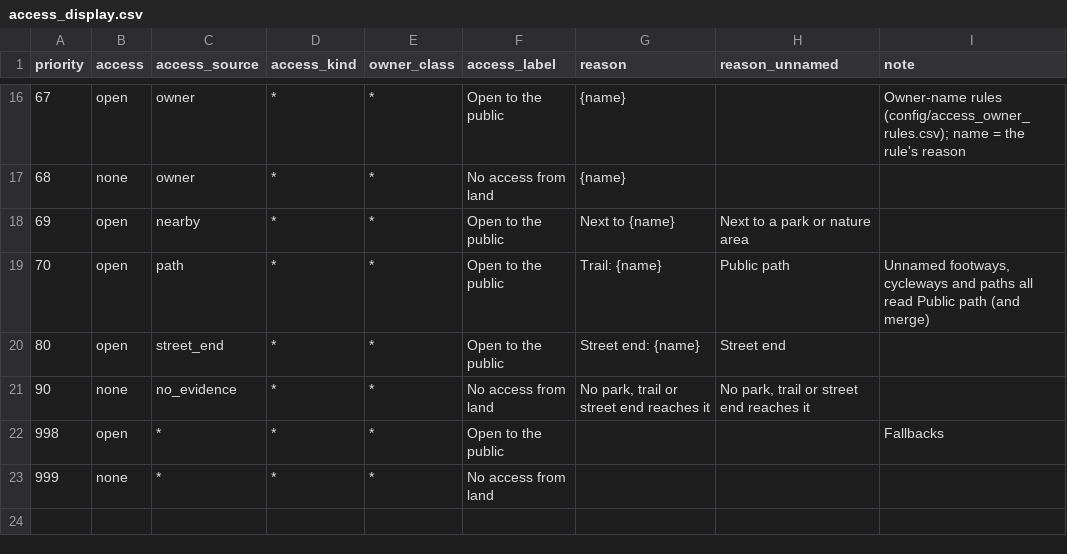
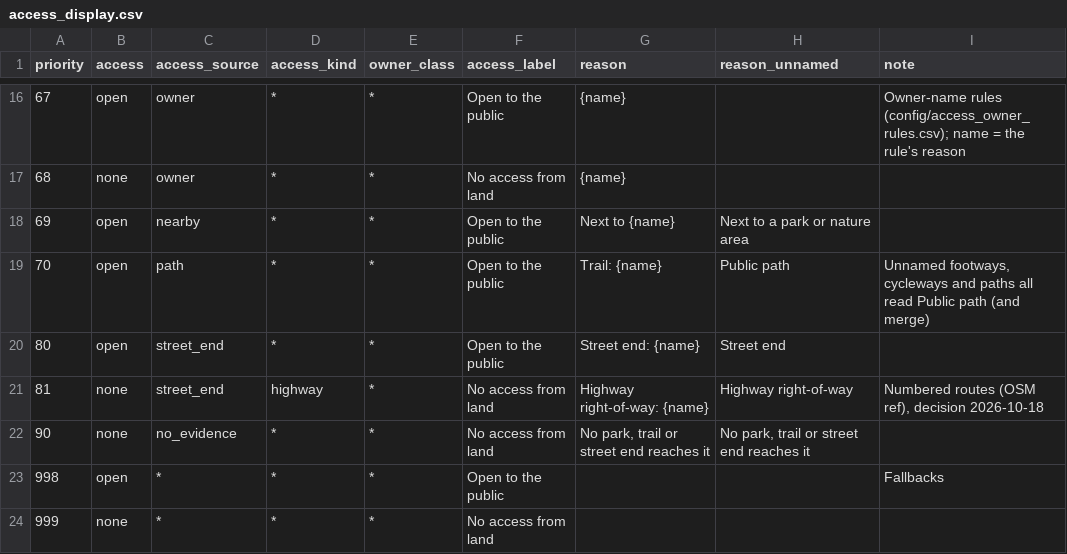
Before and after one commit to loriendraeger/public-private-shore, a CSV file: config/access_display.csv, drawn as a sheet; only a part is shown, gaps mark what is left out; the diff names each change by its address in the sheet, - before the commit and + after, or states it on an @@ line.

```diff
--- a/config/access_display.csv
+++ b/config/access_display.csv
+row 21: 81 | none | street_end | highway | * | No access from land | Highway right-of-way: {name} | Highway right-of-way | Numbered routes (OSM ref), decision 2026-10-18
```
Also changed, not shown: 6 other files.
